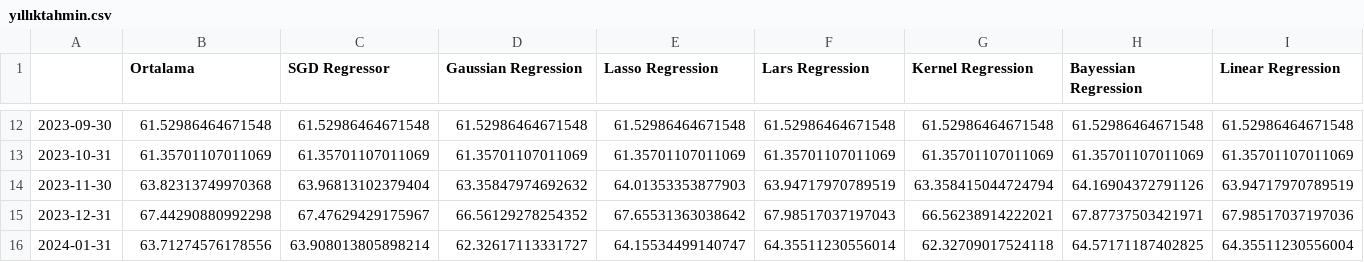
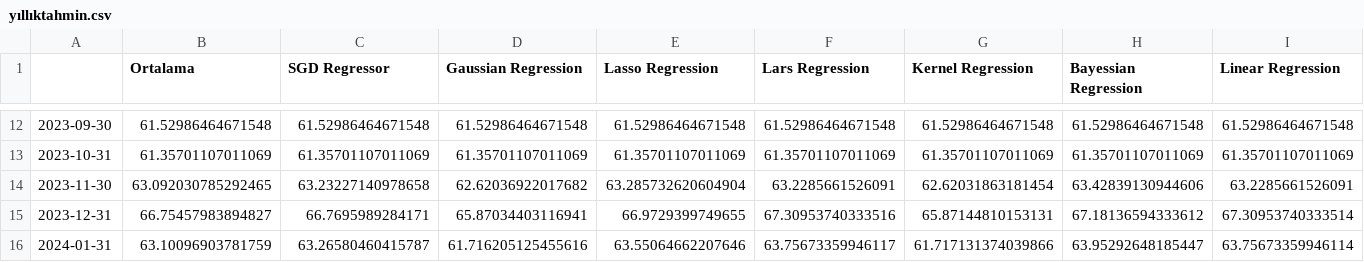
Before and after one commit to mutlususamuru/streamlit-inflation, a CSV file: yıllıktahmin.csv, drawn as a sheet; only a part is shown, gaps mark what is left out; the diff covers the shown part only; the diff names each change by its address in the sheet, - before the commit and + after, or states it on an @@ line.

```diff
--- a/yıllıktahmin.csv
+++ b/yıllıktahmin.csv
-B14 (Ortalama): 63.82313749970368
+B14 (Ortalama): 63.092030785292465
-C14 (SGD Regressor): 63.96813102379404
+C14 (SGD Regressor): 63.23227140978658
-D14 (Gaussian Regression): 63.35847974692632
+D14 (Gaussian Regression): 62.62036922017682
-E14 (Lasso Regression): 64.01353353877903
+E14 (Lasso Regression): 63.285732620604904
-F14 (Lars Regression): 63.94717970789519
+F14 (Lars Regression): 63.2285661526091
-G14 (Kernel Regression): 63.358415044724794
+G14 (Kernel Regression): 62.62031863181454
-H14 (Bayessian Regression): 64.16904372791126
+H14 (Bayessian Regression): 63.42839130944606
-I14 (Linear Regression): 63.94717970789519
+I14 (Linear Regression): 63.2285661526091
-B15 (Ortalama): 67.44290880992298
+B15 (Ortalama): 66.75457983894827
-C15 (SGD Regressor): 67.47629429175967
+C15 (SGD Regressor): 66.7695989284171
-D15 (Gaussian Regression): 66.56129278254352
+D15 (Gaussian Regression): 65.87034403116941
-E15 (Lasso Regression): 67.65531363038642
+E15 (Lasso Regression): 66.9729399749655
-F15 (Lars Regression): 67.98517037197043
+F15 (Lars Regression): 67.30953740333516
-G15 (Kernel Regression): 66.56238914222021
+G15 (Kernel Regression): 65.87144810153131
-H15 (Bayessian Regression): 67.87737503421971
+H15 (Bayessian Regression): 67.18136594333612
-I15 (Linear Regression): 67.98517037197036
+I15 (Linear Regression): 67.30953740333514
-B16 (Ortalama): 63.71274576178556
+B16 (Ortalama): 63.10096903781759
-C16 (SGD Regressor): 63.908013805898214
+C16 (SGD Regressor): 63.26580460415787
-D16 (Gaussian Regression): 62.32617113331727
+D16 (Gaussian Regression): 61.716205125455616
-E16 (Lasso Regression): 64.15534499140747
+E16 (Lasso Regression): 63.55064662207646
-F16 (Lars Regression): 64.35511230556014
+F16 (Lars Regression): 63.75673359946117
-G16 (Kernel Regression): 62.32709017524118
+G16 (Kernel Regression): 61.717131374039866
-H16 (Bayessian Regression): 64.57171187402825
+H16 (Bayessian Regression): 63.95292648185447
-I16 (Linear Regression): 64.35511230556004
+I16 (Linear Regression): 63.75673359946114
```
Also changed, not shown: 136 edited cells elsewhere in this file, aylık.csv.
